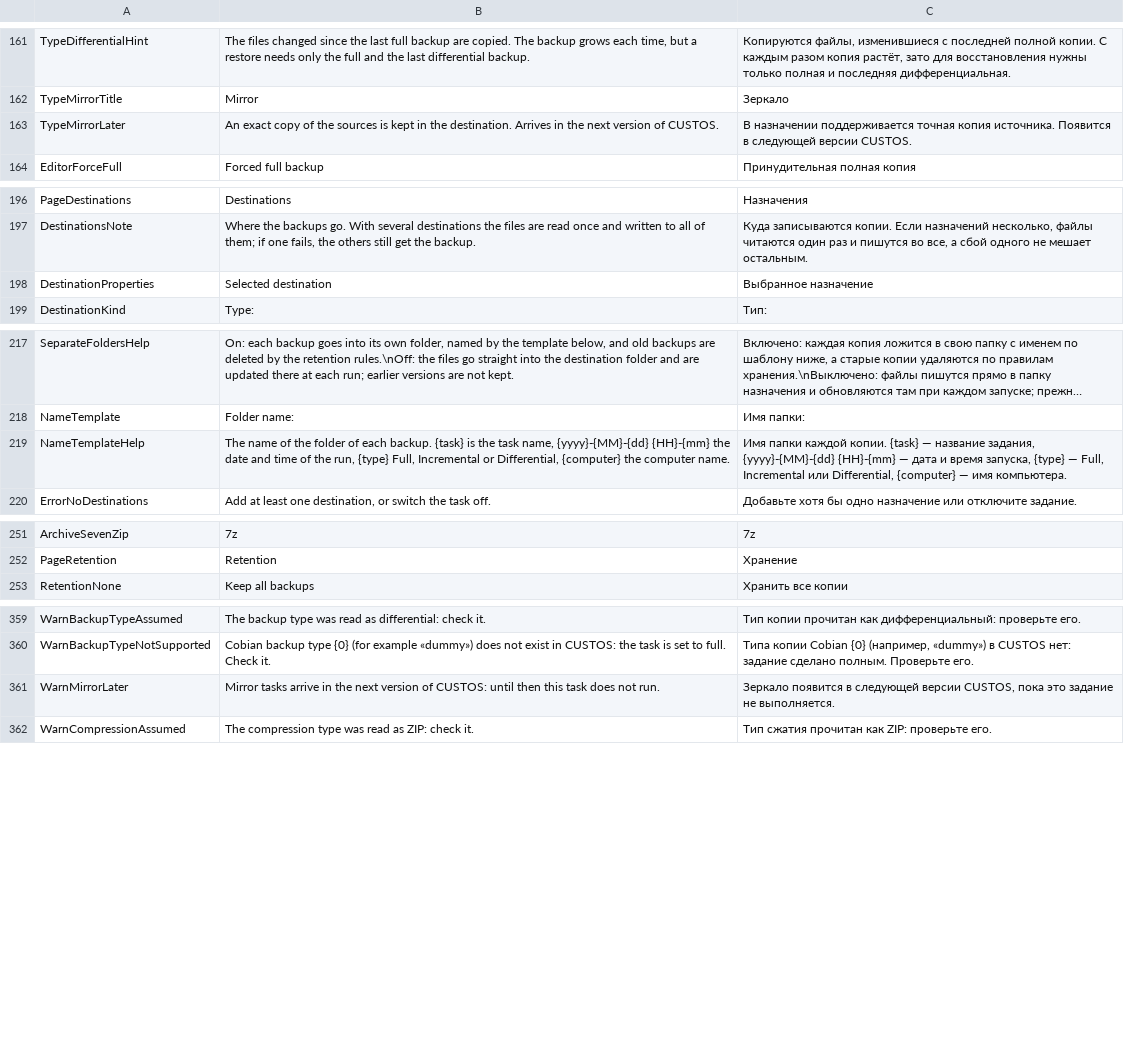
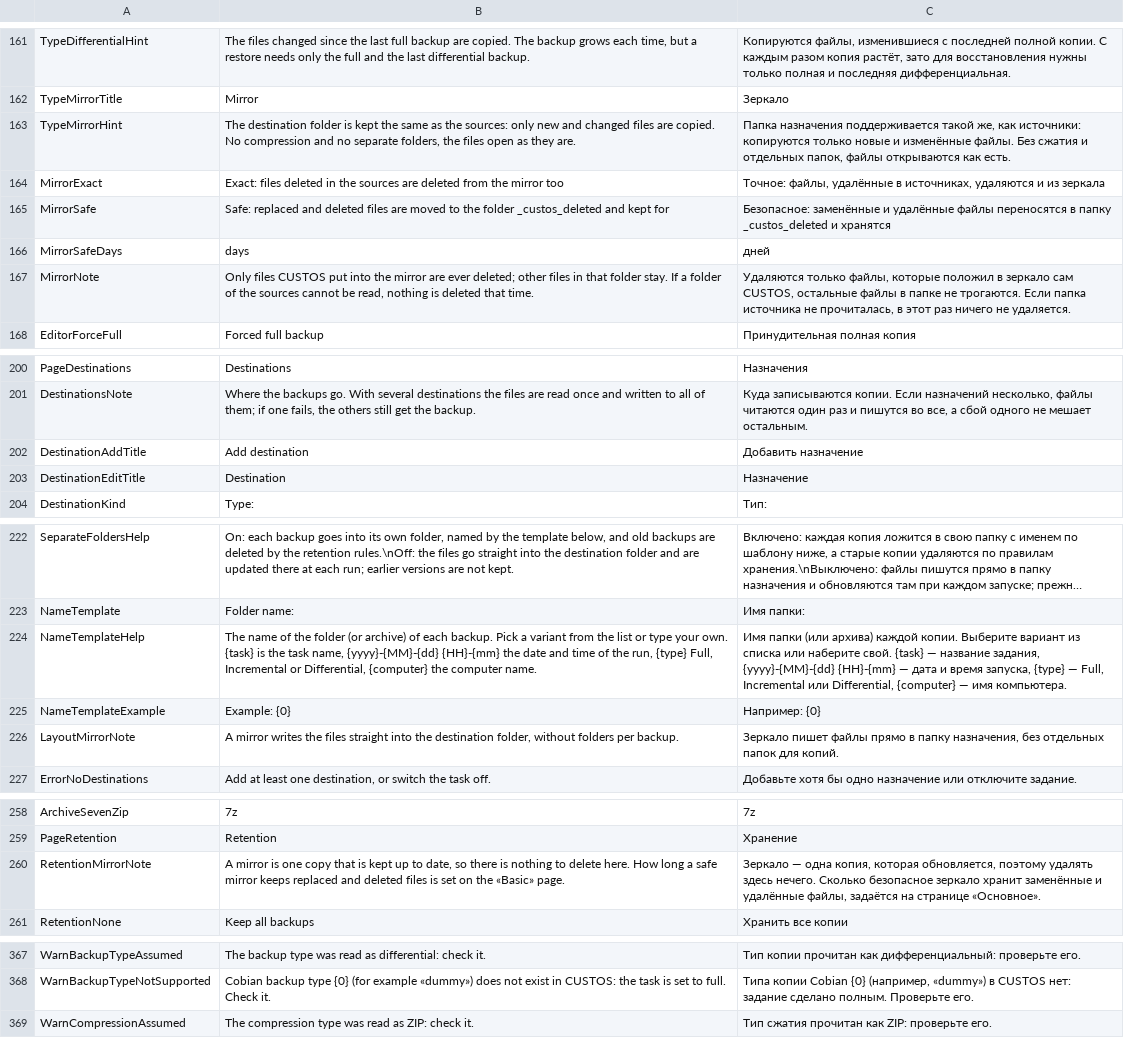
Before and after one commit to openpass1/custos, a TSV file: client/src/Custos.Gui/Resources/Strings.tsv, drawn as a sheet; only a part is shown, gaps mark what is left out; long unchanged cells end in …; removed rows and columns are numbered as before the commit, all else as after; the diff covers the shown part only; the diff names each change by its address in the sheet, - before the commit and + after, or states it on an @@ line.

```diff
--- a/client/src/Custos.Gui/Resources/Strings.tsv
+++ b/client/src/Custos.Gui/Resources/Strings.tsv
-row 163: TypeMirrorLater | An exact copy of the sources is kept in the destination. Arrives in the next version of CUSTOS. | В назначении поддерживается точная копия источника. Появится в следующей версии CUSTOS.
+row 163: TypeMirrorHint | The destination folder is kept the same as the sources: only new and changed files are copied. No compression and no separate folders, the files open as they are. | Папка назначения поддерживается такой же, как источники: копируются только новые и изменённые файлы. Без сжатия и отдельных папок, файлы открываются как есть.
+row 164: MirrorExact | Exact: files deleted in the sources are deleted from the mirror too | Точное: файлы, удалённые в источниках, удаляются и из зеркала
+row 165: MirrorSafe | Safe: replaced and deleted files are moved to the folder _custos_deleted and kept for | Безопасное: заменённые и удалённые файлы переносятся в папку _custos_deleted и хранятся
+row 166: MirrorSafeDays | days | дней
+row 167: MirrorNote | Only files CUSTOS put into the mirror are ever deleted; other files in that folder stay. If a folder of the sources cannot be read, nothing is deleted that time. | Удаляются только файлы, которые положил в зеркало сам CUSTOS, остальные файлы в папке не трогаются. Если папка источника не прочиталась, в этот раз ничего не удаляется.
-row 198: DestinationProperties | Selected destination | Выбранное назначение
+row 202: DestinationAddTitle | Add destination | Добавить назначение
+row 203: DestinationEditTitle | Destination | Назначение
-B224: …the folder of each backup. {task} is…
+B224: …the folder (or archive) of each backup. Pick a variant from the list or type your own. {task} is…
-C224: Имя папки каждой копии. {task} —…
+C224: Имя папки (или архива) каждой копии. Выберите вариант из списка или наберите свой. {task} —…
+row 225: NameTemplateExample | Example: {0} | Например: {0}
+row 226: LayoutMirrorNote | A mirror writes the files straight into the destination folder, without folders per backup. | Зеркало пишет файлы прямо в папку назначения, без отдельных папок для копий.
+row 260: RetentionMirrorNote | A mirror is one copy that is kept up to date, so there is nothing to delete here. How long a safe mirror keeps replaced and deleted files is set on the «Basic» page. | Зеркало — одна копия, которая обновляется, поэтому удалять здесь нечего. Сколько безопасное зеркало хранит заменённые и удалённые файлы, задаётся на странице «Основное».
-row 361: WarnMirrorLater | Mirror tasks arrive in the next version of CUSTOS: until then this task does not run. | Зеркало появится в следующей версии CUSTOS, пока это задание не выполняется.
```
Also changed, not shown: 1 added row elsewhere in this file, 8 other files.
